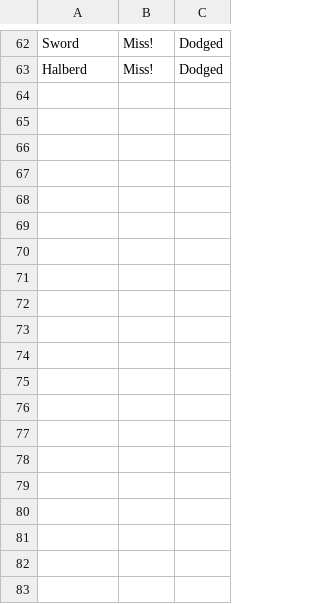
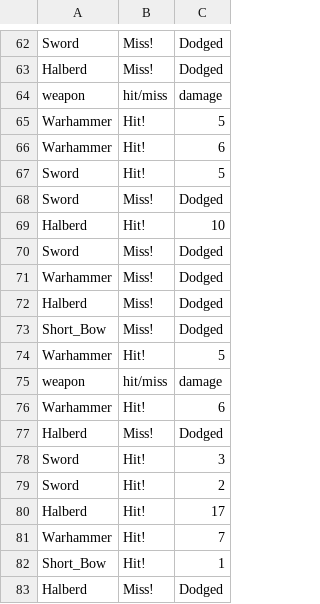
Before and after one commit to smiroshnikov/python_studies, a CSV file: TTH - OO Python/OOP - repeat/WeaponsDBcsvLog/combat_log.csv, drawn as a sheet; only a part is shown, gaps mark what is left out; the diff covers the shown part only.

```diff
--- a/TTH - OO Python/OOP - repeat/WeaponsDBcsvLog/combat_log.csv
+++ b/TTH - OO Python/OOP - repeat/WeaponsDBcsvLog/combat_log.csv
@@ -63 +63,21 @@ Sword,Miss!,Dodged
 Halberd,Miss!,Dodged
+weapon,hit/miss,damage
+Warhammer,Hit!,5
+Warhammer,Hit!,6
+Sword,Hit!,5
+Sword,Miss!,Dodged
+Halberd,Hit!,10
+Sword,Miss!,Dodged
+Warhammer,Miss!,Dodged
+Halberd,Miss!,Dodged
+Short_Bow,Miss!,Dodged
+Warhammer,Hit!,5
+weapon,hit/miss,damage
+Warhammer,Hit!,6
+Halberd,Miss!,Dodged
+Sword,Hit!,3
+Sword,Hit!,2
+Halberd,Hit!,17
+Warhammer,Hit!,7
+Short_Bow,Hit!,1
+Halberd,Miss!,Dodged
```
Also changed, not shown: 13 added rows elsewhere in this file, 9 other files.
